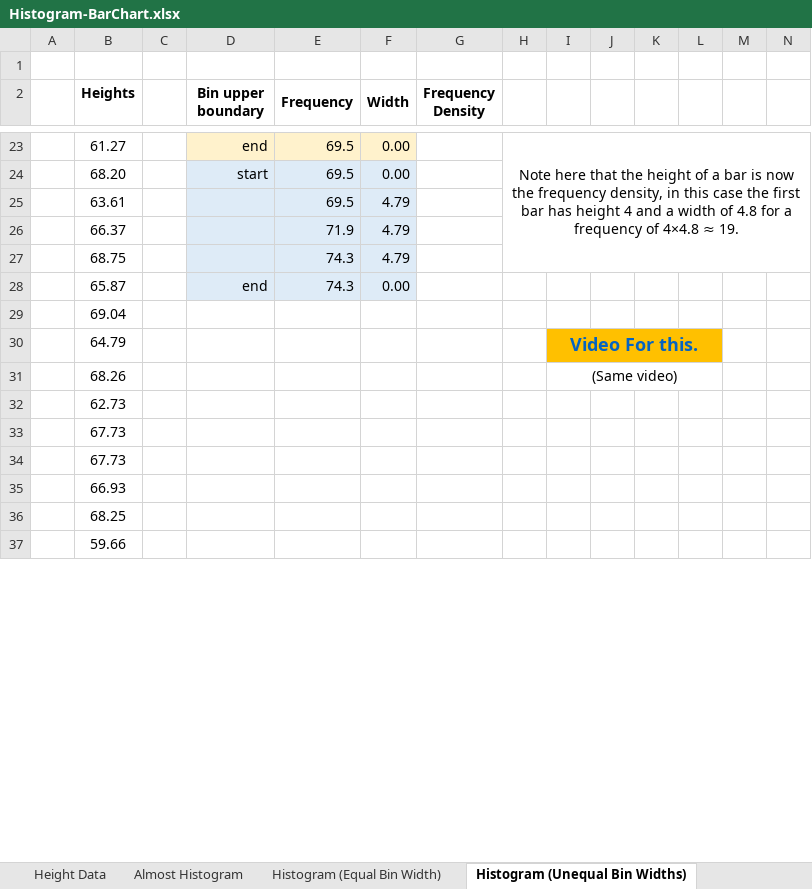
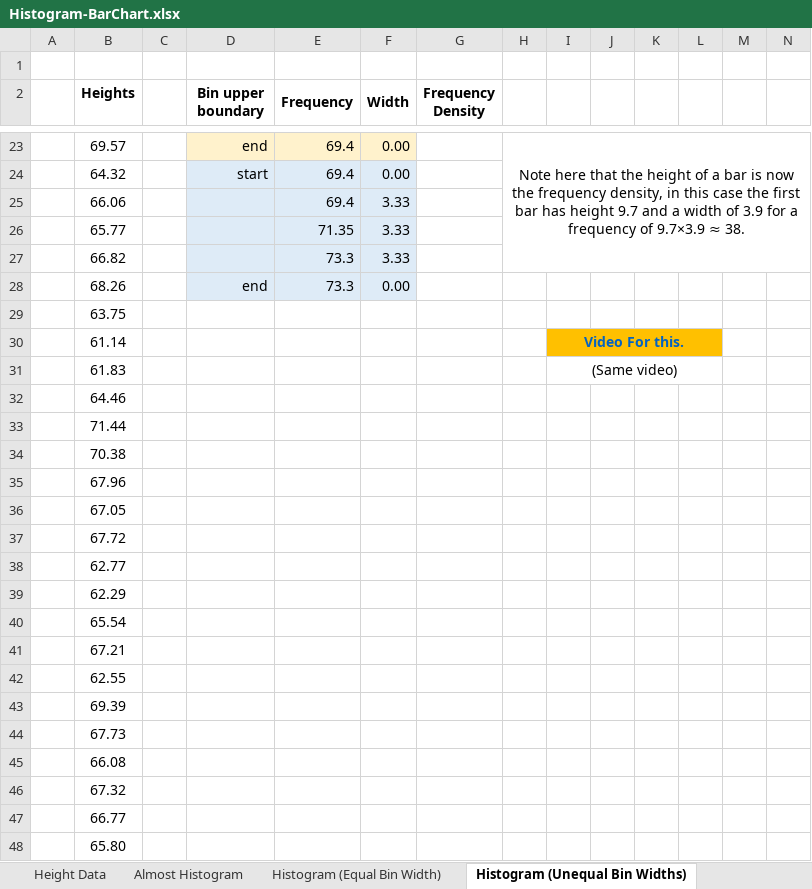
Before and after one commit to ketchers/Teaching, an Excel workbook: 144F20/Topic 5/Histogram-BarChart.xlsx, sheet Histogram (Unequal Bin Widths), drawn as a sheet; only a part is shown, gaps mark what is left out; values as stored, in another font and other column widths than the file's, no borders; charts and pictures not drawn; removed rows and columns are numbered as before the commit, all else as after; rows hold the shown columns only; the diff covers the shown part only; the diff names each change by its address in the sheet, - before the commit and + after, or states it on an @@ line.

```diff
--- a/144F20/Topic 5/Histogram-BarChart.xlsx (sheet Histogram (Unequal Bin Widths))
+++ b/144F20/Topic 5/Histogram-BarChart.xlsx (sheet Histogram (Unequal Bin Widths))
-B23 (Heights): 61.27
+B23 (Heights): 69.57
-E23:E24 (Frequency): 69.5
+E23:E24 (Frequency): 69.4
-H23: …has height 4 and a width of 4.8 for a frequency of 4×4.8 ≈ 19.
+H23: …has height 9.7 and a width of 3.9 for a frequency of 9.7×3.9 ≈ 38.
-B24 (Heights): 68.20
+B24 (Heights): 64.32
-row 25:  | 63.61 | 0 |  | 69.5 | 4.79
-row 26:  | 66.37 | 0 |  | 71.9 | 4.79
-row 27:  | 68.75 | 0 |  | 74.3 | 4.79
+row 25:  | 66.06 | 0 |  | 69.4 | 3.33
+row 26:  | 65.77 | 0 |  | 71.35 | 3.33
+row 27:  | 66.82 | 0 |  | 73.3 | 3.33
-B28 (Heights): 65.87
+B28 (Heights): 68.26
-E28 (Frequency): 74.3
+E28 (Frequency): 73.3
-B29 (Heights): 69.04
+B29 (Heights): 63.75
-B30 (Heights): 64.79
+B30 (Heights): 61.14
@@ I30 text size: smaller @@
-B31 (Heights): 68.26
+B31 (Heights): 61.83
-B32 (Heights): 62.73
+B32 (Heights): 64.46
@@ row 124 moved to row 33: 71.44 @@
+row 34:  | 70.38 | 0
+row 35:  | 67.96 | 0
+row 36:  | 67.05 | 0
+row 37:  | 67.72 | 0
+row 38:  | 62.77 | 0
+row 39:  | 62.29 | 0
+row 40:  | 65.54 | 0
+row 41:  | 67.21 | 0
+row 42:  | 62.55 | 0
+row 43:  | 69.39 | 0
-B45 (Heights): 67.73
+B45 (Heights): 66.08
-B46 (Heights): 66.93
+B46 (Heights): 67.32
-B47 (Heights): 68.25
+B47 (Heights): 66.77
-B48 (Heights): 59.66
+B48 (Heights): 65.80
```
Also changed, not shown: 62 added rows, 72 removed rows, 1 moved row and 37 edited cells elsewhere in this sheet, sheet Height Data, sheet Histogram (Equal Bin Width), sheet Almost Histogram, sheet Bar Charts, formulas that keep their value, charts or pictures, 1 other file.
